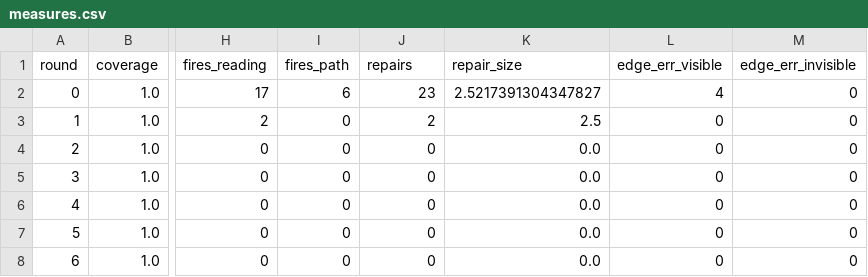
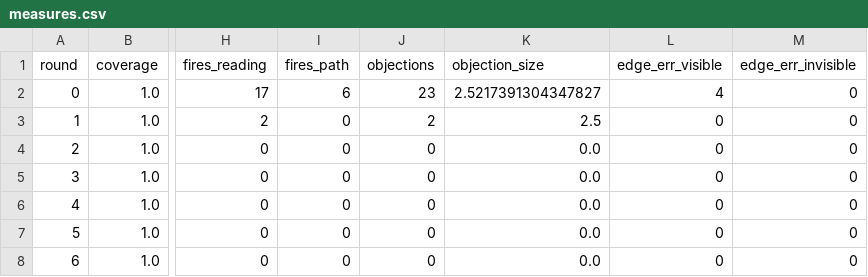
Before and after one commit to kubasiemion/smallworld, a CSV file: results/e0/measures.csv, drawn as a sheet; only a part is shown, gaps mark what is left out; the diff names each change by its address in the sheet, - before the commit and + after, or states it on an @@ line.

```diff
--- a/results/e0/measures.csv
+++ b/results/e0/measures.csv
-J1: repairs
+J1: objections
-K1: repair_size
+K1: objection_size
```
Also changed, not shown: results/e0b_no_common_ground/measures.csv, results/e1/measures.csv, 14 other files.
